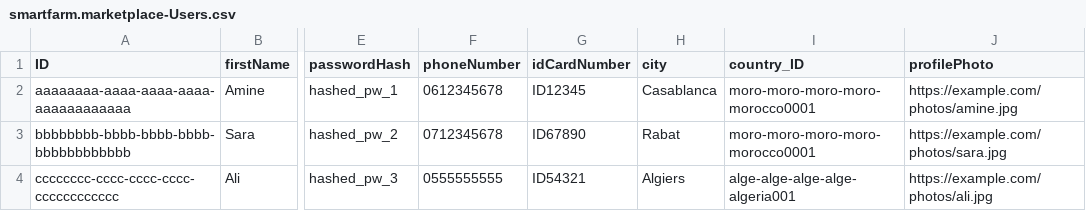
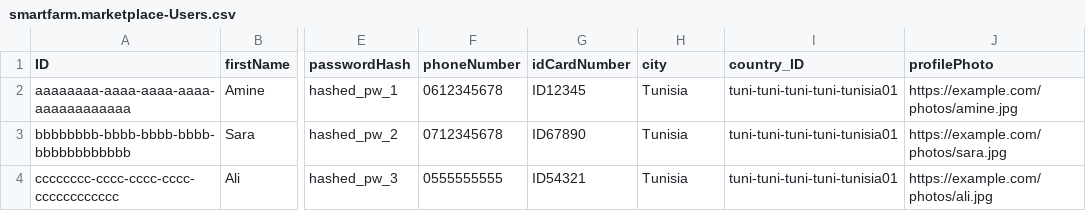
Before and after one commit to aladin98/smart-farm-marketplace, a CSV file: db/data/smartfarm.marketplace-Users.csv, drawn as a sheet; only a part is shown, gaps mark what is left out; the diff names each change by its address in the sheet, - before the commit and + after, or states it on an @@ line.

```diff
--- a/db/data/smartfarm.marketplace-Users.csv
+++ b/db/data/smartfarm.marketplace-Users.csv
-H2 (city): Casablanca
+H2 (city): Tunisia
-I2:I3 (country_ID): moro-moro-moro-moro-morocco0001
+I2:I3 (country_ID): tuni-tuni-tuni-tuni-tunisia01
-H3 (city): Rabat
+H3 (city): Tunisia
-H4 (city): Algiers
+H4 (city): Tunisia
-I4 (country_ID): alge-alge-alge-alge-algeria001
+I4 (country_ID): tuni-tuni-tuni-tuni-tunisia01
```
Also changed, not shown: 7 other files.
